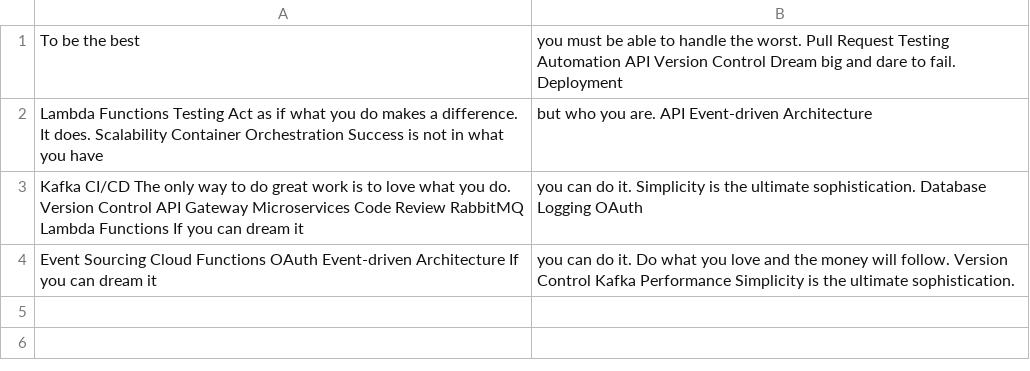
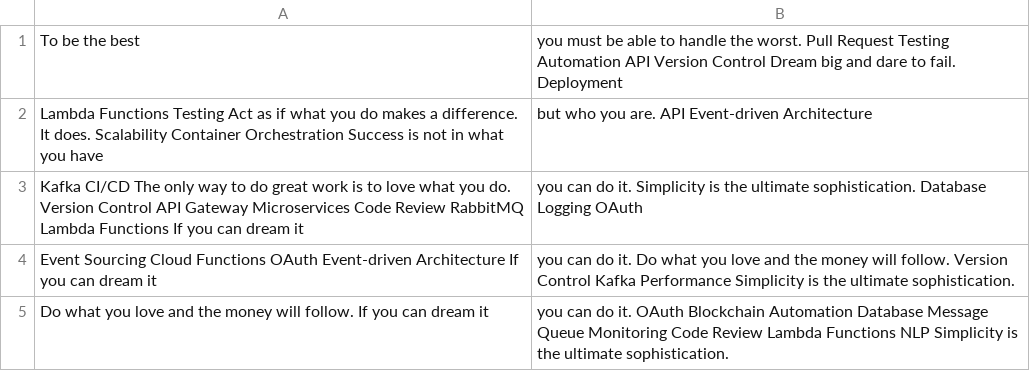
Before and after one commit to lapdogs-papaw/Fordrerim-1082, a CSV file: logs/data.csv, drawn as a sheet; the diff names each change by its address in the sheet, - before the commit and + after, or states it on an @@ line.

```diff
--- a/logs/data.csv
+++ b/logs/data.csv
+row 5: Do what you love and the money will follow. If you can dream it | you can do it. OAuth Blockchain Automation Database Message Queue Monitoring Code Review Lambda Functions NLP Simplicity is the ultimate sophistication.
```
Also changed, not shown: 2 other files.
